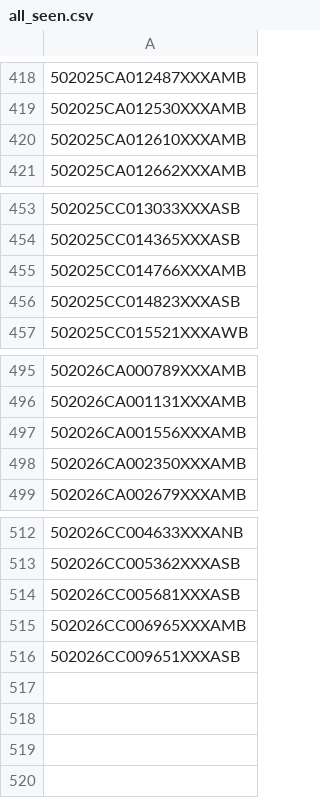
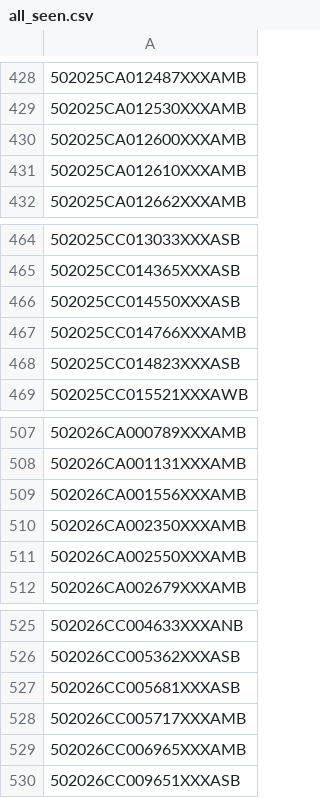
Before and after one commit to figlesias7/realforeclose-palmbeach, a CSV file: data/all_seen.csv, drawn as a sheet; only a part is shown, gaps mark what is left out; the diff covers the shown part only; the diff names each change by its address in the sheet, - before the commit and + after, or states it on an @@ line.

```diff
--- a/data/all_seen.csv
+++ b/data/all_seen.csv
+row 430: 502025CA012600XXXAMB
+row 466: 502025CC014550XXXASB
+row 511: 502026CA002550XXXAMB
+row 528: 502026CC005717XXXAMB
```
Also changed, not shown: 10 added rows elsewhere in this file, 4 other files.
